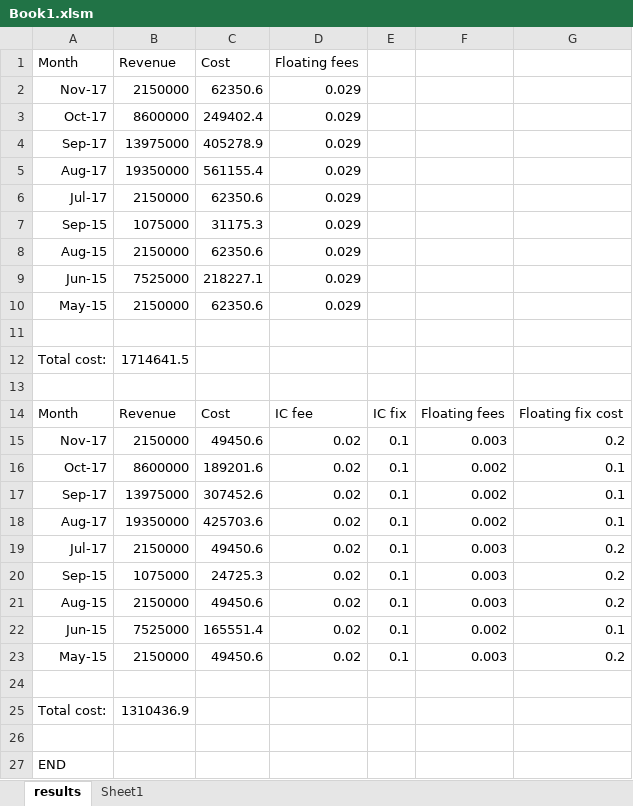
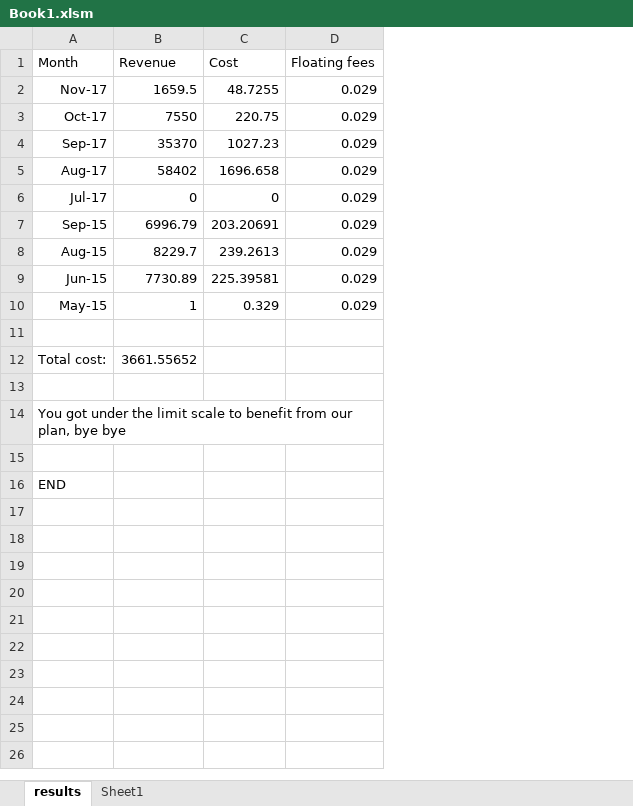
Before and after one commit to Marin-Bergerot/MyBhutan, an Excel workbook: Book1.xlsm, sheet results, drawn as a sheet; values as stored, in another font and other column widths than the file's, no borders; removed rows and columns are numbered as before the commit, all else as after; the diff names each change by its address in the sheet, - before the commit and + after, or states it on an @@ line.

Commit message:
Changed the selected cells
Changed the selected cells in the end on the result sheet

```diff
--- a/Book1.xlsm (sheet results)
+++ b/Book1.xlsm (sheet results)
-column B (Revenue), rows 2-12: 2150000 | 8600000 | 13975000 | 19350000 | 2150000 | 1075000 | 2150000 | 7525000 | 2150000 |  | 1714641.5; row 25: 1310436.9
-column C (Cost), rows 2-10: 62350.6 | 249402.4 | 405278.9 | 561155.4 | 62350.6 | 31175.3 | 62350.6 | 218227.1 | 62350.6
+column B (Revenue), rows 2-12: 1659.5 | 7550 | 35370 | 58402 | 0 | 6996.79 | 8229.7 | 7730.89 | 1 |  | 3661.55652
+column C (Cost), rows 2-10: 48.7255 | 220.75 | 1027.23 | 1696.658 | 0 | 203.20691 | 239.2613 | 225.39581 | 0.329
-column E, empty
-column F, empty
-column G, empty
-row 14: Month | Revenue | Cost | IC fee | IC fix | Floating fees | Floating fix cost
-row 15: Nov-17 | 2150000 | 49450.6 | 0.02 | 0.1 | 0.003 | 0.2
-row 16: Oct-17 | 8600000 | 189201.6 | 0.02 | 0.1 | 0.002 | 0.1
-row 17: Sep-17 | 13975000 | 307452.6 | 0.02 | 0.1 | 0.002 | 0.1
-row 18: Aug-17 | 19350000 | 425703.6 | 0.02 | 0.1 | 0.002 | 0.1
-row 19: Jul-17 | 2150000 | 49450.6 | 0.02 | 0.1 | 0.003 | 0.2
-row 20: Sep-15 | 1075000 | 24725.3 | 0.02 | 0.1 | 0.003 | 0.2
-row 21: Aug-15 | 2150000 | 49450.6 | 0.02 | 0.1 | 0.003 | 0.2
-row 22: Jun-15 | 7525000 | 165551.4 | 0.02 | 0.1 | 0.002 | 0.1
-row 23: May-15 | 2150000 | 49450.6 | 0.02 | 0.1 | 0.003 | 0.2
-row 24: (empty)
-A14 (Month): Total cost:
+A14 (Month): You got under the limit scale to benefit from our plan, bye bye
```
Also changed, not shown: charts or pictures.
